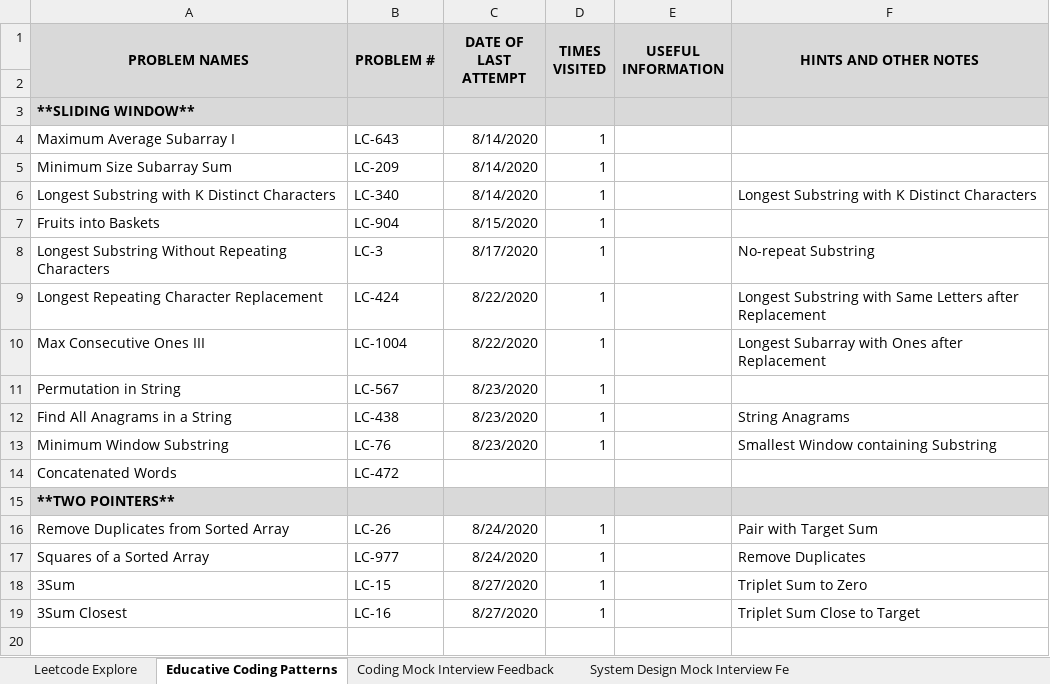
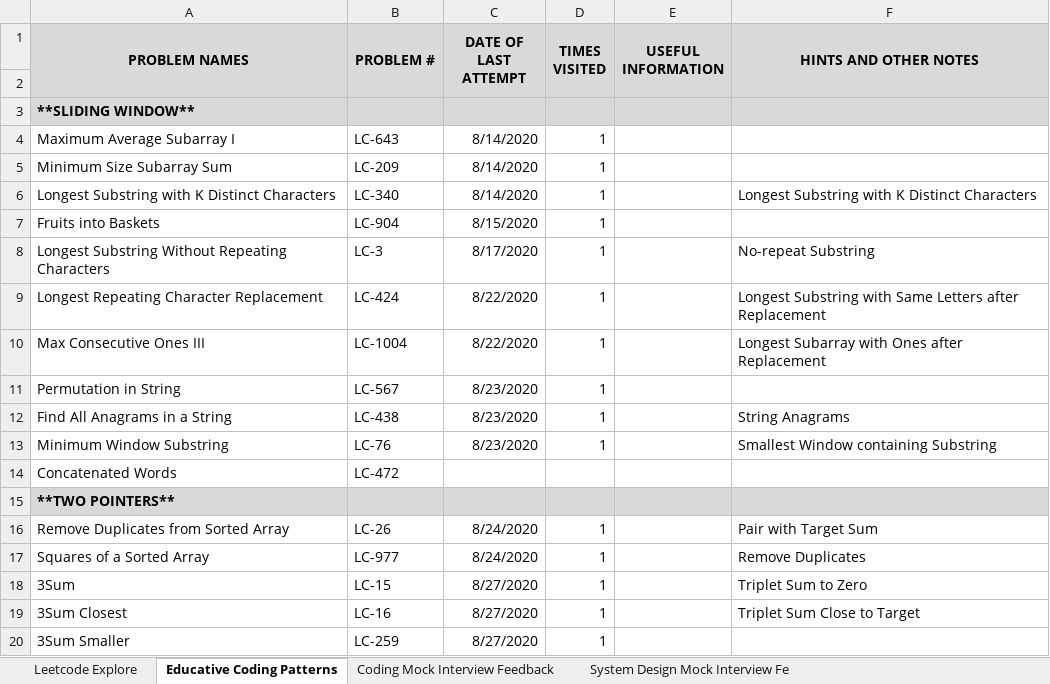
Before and after one commit to suhassrivats/Data-Structures-And-Algorithms-Implementation, an Excel workbook: coding_tracker.xlsx, sheet Educative Coding Patterns, drawn as a sheet; values as stored, in another font and other column widths than the file's, no borders; the diff names each change by its address in the sheet, - before the commit and + after, or states it on an @@ line.

Commit message:
LC259_3SumSmaller algorithm

```diff
--- a/coding_tracker.xlsx (sheet Educative Coding Patterns)
+++ b/coding_tracker.xlsx (sheet Educative Coding Patterns)
+row 20: 3Sum Smaller | LC-259 | 8/27/2020 | 1
```
Also changed, not shown: 1 other file.
